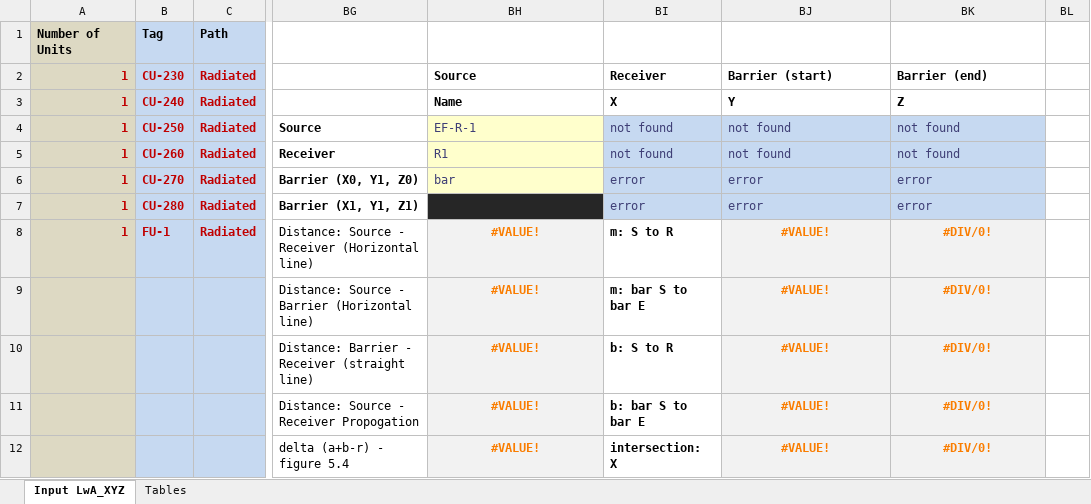
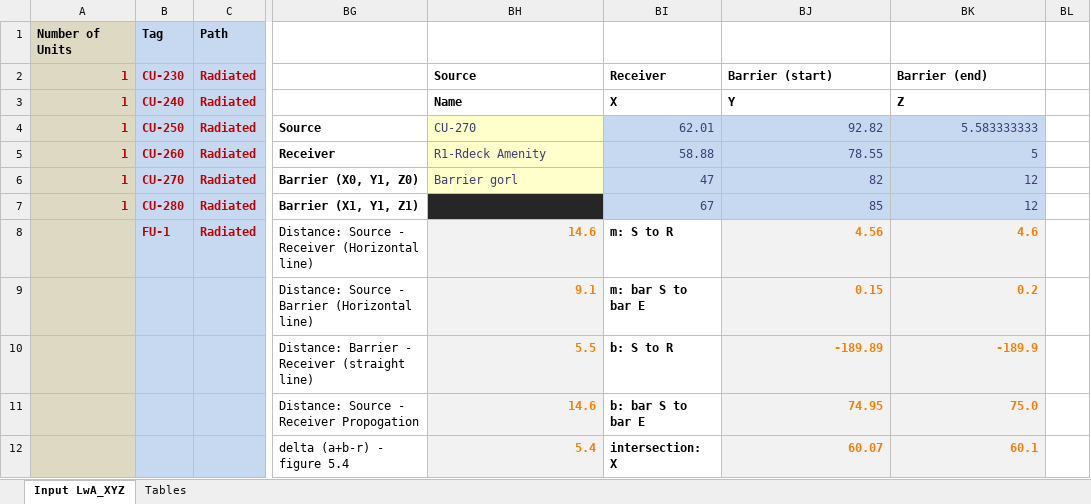
Before and after one commit to cxhx441/graphical-acoustic-calcs, an Excel workbook: B56 - VRF_Rooftop Amenity Investigation - 2020.08.17.xlsm, sheet Input LwA_XYZ, drawn as a sheet; only a part is shown, gaps mark what is left out; values as stored, in another font and other column widths than the file's, no borders; charts and pictures and conditional formats not drawn; the diff covers the shown part only; the diff names each change by its address in the sheet, - before the commit and + after, or states it on an @@ line.

Commit message:
Update barrier calcs/q displays in tree

```diff
--- a/B56 - VRF_Rooftop Amenity Investigation - 2020.08.17.xlsm (sheet Input LwA_XYZ)
+++ b/B56 - VRF_Rooftop Amenity Investigation - 2020.08.17.xlsm (sheet Input LwA_XYZ)
-BH4: EF-R-1
+BH4: CU-270
-BI4: not found
+BI4: 62.01
-BJ4: not found
+BJ4: 92.82
-BK4: not found
+BK4: 5.583333333
-BH5: R1
+BH5: R1-Rdeck Amenity
-BI5: not found
+BI5: 58.88
-BJ5: not found
+BJ5: 78.55
-BK5: not found
+BK5: 5
-BH6: bar
+BH6: Barrier gorl
-BI6: error
+BI6: 47
-BJ6: error
+BJ6: 82
-BK6:BK7: error
+BK6:BK7: 12
-BI7: error
+BI7: 67
-BJ7: error
+BJ7: 85
-A8: 1
+A8: (empty)
-BH8: #VALUE!
+BH8: 14.6
-BH8:BH12 alignment: center
+BH8:BH12 alignment: right
-BJ8: #VALUE!
+BJ8: 4.56
-BJ8:BK12 alignment: center
+BJ8:BK12 alignment: right
-BK8: #DIV/0!
+BK8: 4.6
-BH9: #VALUE!
+BH9: 9.1
-BJ9: #VALUE!
+BJ9: 0.15
-BK9: #DIV/0!
+BK9: 0.2
-BH10: #VALUE!
+BH10: 5.5
-BJ10: #VALUE!
+BJ10: -189.89
-BK10: #DIV/0!
+BK10: -189.9
-BH11: #VALUE!
+BH11: 14.6
-BJ11: #VALUE!
+BJ11: 74.95
-BK11: #DIV/0!
+BK11: 75.0
-BH12: #VALUE!
+BH12: 5.4
-BJ12: #VALUE!
+BJ12: 60.07
-BK12: #DIV/0!
+BK12: 60.1
```
Also changed, not shown: 36 edited cells and cell formats elsewhere in this sheet, sheet Tables, charts or pictures, 1 other file.
